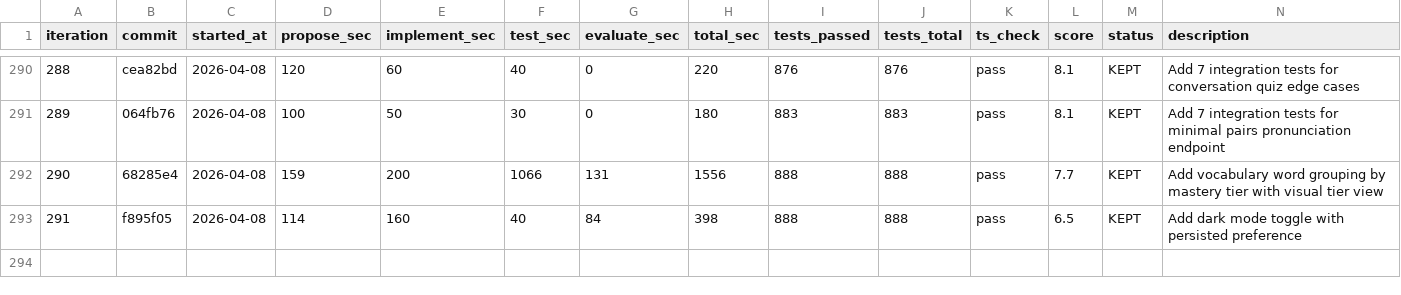
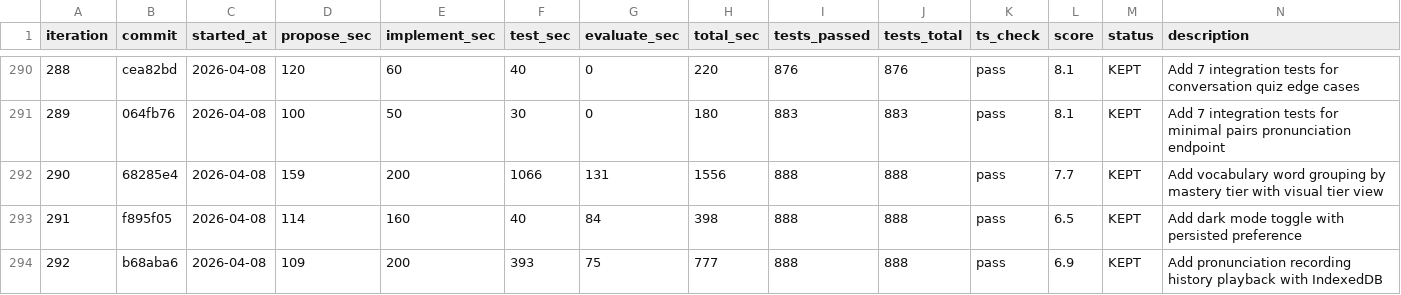
Before and after one commit to shitada/english-app, a TSV file: autoresearch/results.tsv, drawn as a sheet; only a part is shown, gaps mark what is left out.

```diff
--- a/autoresearch/results.tsv
+++ b/autoresearch/results.tsv
@@ -293 +293,2 @@ iteration	commit	started_at	propose_sec	implement_sec	test_sec	evaluate_sec	tota
 291	f895f05	2026-04-08	114	160	40	84	398	888	888	pass	6.5	KEPT	Add dark mode toggle with persisted preference
+292	b68aba6	2026-04-08	109	200	393	75	777	888	888	pass	6.9	KEPT	Add pronunciation recording history playback with IndexedDB
```
Also changed, not shown: 2 other files.
